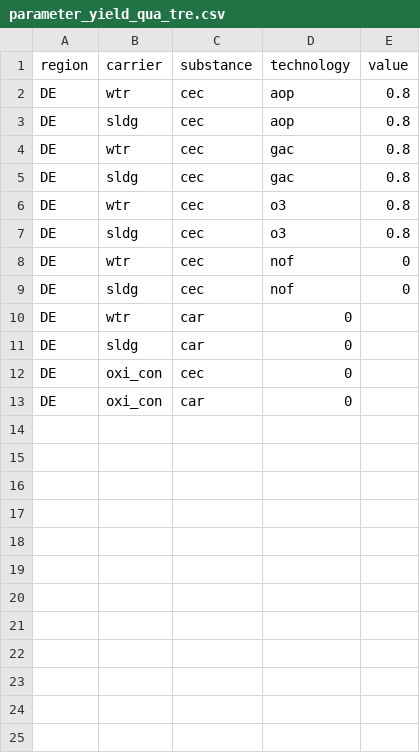
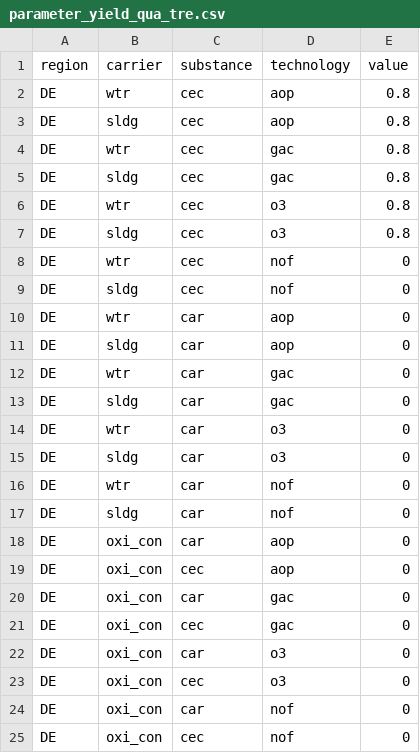
Before and after one commit to isabelapi/PAW_MFA_LCA_2025, a CSV file: MFA/Data/parameter_yield_qua_tre.csv, drawn as a sheet.

Commit message:
Last file quick push

```diff
--- a/MFA/Data/parameter_yield_qua_tre.csv
+++ b/MFA/Data/parameter_yield_qua_tre.csv
@@ -9,5 +9,17 @@ DE,wtr,cec,nof,0
 DE,sldg,cec,nof,0
-DE,wtr,car,0
-DE,sldg,car,0
-DE,oxi_con,cec,0
-DE,oxi_con,car,0
+DE,wtr,car,aop,0
+DE,sldg,car,aop,0
+DE,wtr,car,gac,0
+DE,sldg,car,gac,0
+DE,wtr,car,o3,0
+DE,sldg,car,o3,0
+DE,wtr,car,nof,0
+DE,sldg,car,nof,0
+DE,oxi_con,car,aop,0
+DE,oxi_con,cec,aop,0
+DE,oxi_con,car,gac,0
+DE,oxi_con,cec,gac,0
+DE,oxi_con,car,o3,0
+DE,oxi_con,cec,o3,0
+DE,oxi_con,car,nof,0
+DE,oxi_con,cec,nof,0
```
